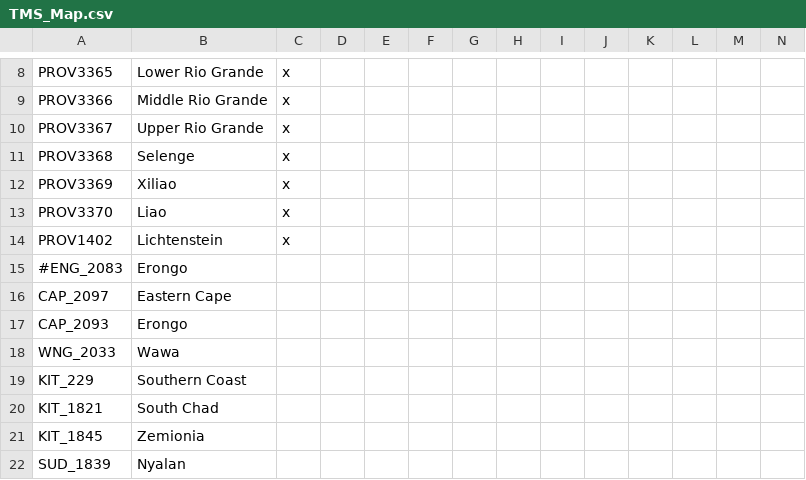
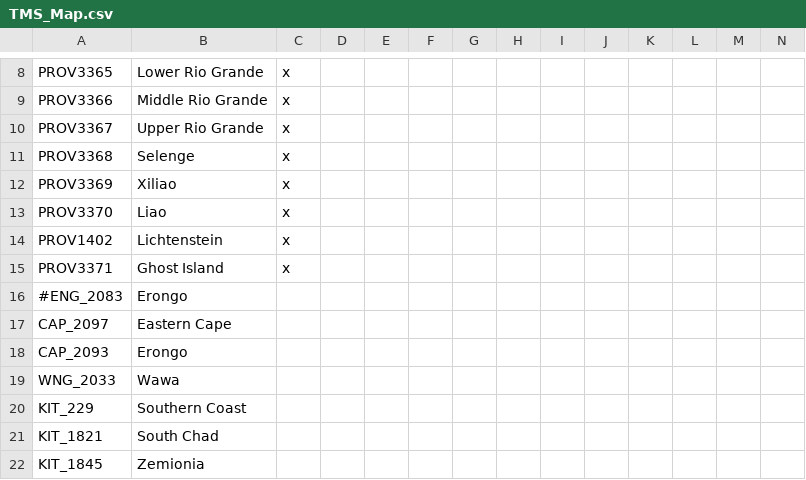
Before and after one commit to Proxysseia/The-many-Seas, a CSV file: localisation/TMS_Map.csv, drawn as a sheet; only a part is shown, gaps mark what is left out; the shorter side is filled out with more unchanged rows; rows hold the shown columns only; the diff names each change by its address in the sheet, - before the commit and + after, or states it on an @@ line.

```diff
--- a/localisation/TMS_Map.csv
+++ b/localisation/TMS_Map.csv
+row 15: PROV3371 | Ghost Island | x
```
Also changed, not shown: map/definition.csv, 13 other files.
